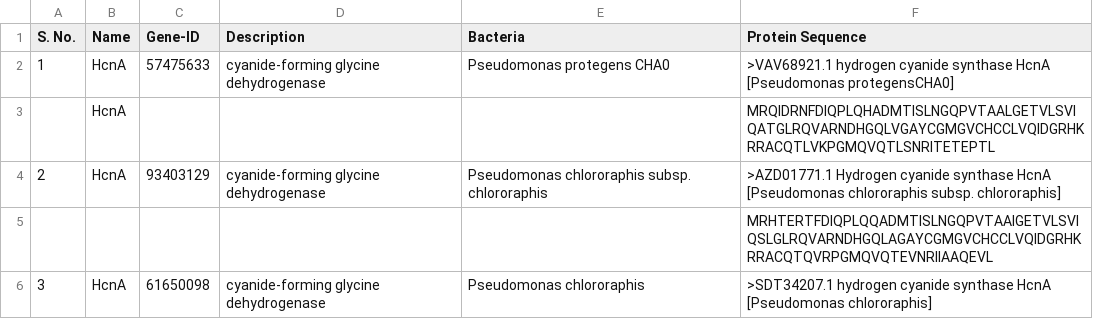
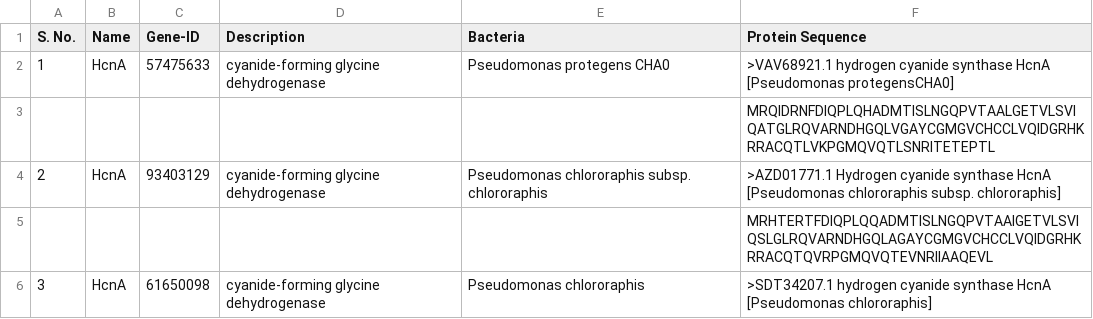
Before and after one commit to baldrock22/pgpr-gene-detector, a CSV file: PGPRgene.csv, drawn as a sheet; only a part is shown; the diff names each change by its address in the sheet, - before the commit and + after, or states it on an @@ line.

Commit message:
Update PGPRgene.csv

```diff
--- a/PGPRgene.csv
+++ b/PGPRgene.csv
-B3 (Name): HcnA
+B3 (Name): (empty)
```
